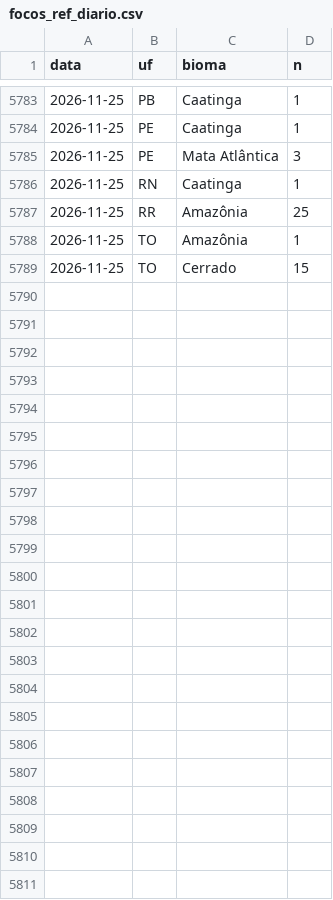
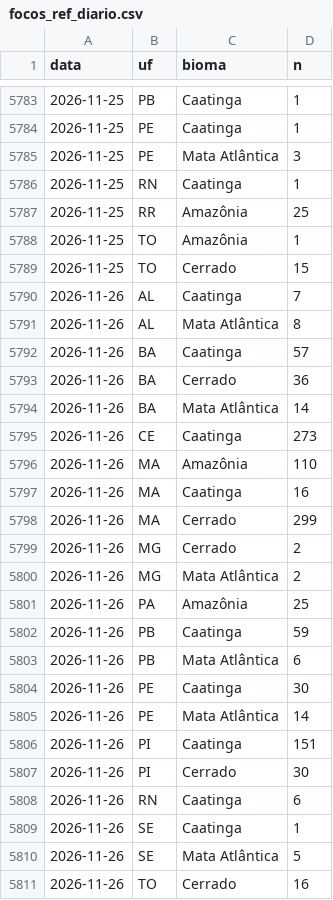
Before and after one commit to ladriasces/Monitor-El-Nino, a CSV file: data/ref/focos_ref_diario.csv, drawn as a sheet; only a part is shown, gaps mark what is left out.

```diff
--- a/data/ref/focos_ref_diario.csv
+++ b/data/ref/focos_ref_diario.csv
@@ -5789 +5789,23 @@ data,uf,bioma,n
 2026-11-25,TO,Cerrado,15
+2026-11-26,AL,Caatinga,7
+2026-11-26,AL,Mata Atlântica,8
+2026-11-26,BA,Caatinga,57
+2026-11-26,BA,Cerrado,36
+2026-11-26,BA,Mata Atlântica,14
+2026-11-26,CE,Caatinga,273
+2026-11-26,MA,Amazônia,110
+2026-11-26,MA,Caatinga,16
+2026-11-26,MA,Cerrado,299
+2026-11-26,MG,Cerrado,2
+2026-11-26,MG,Mata Atlântica,2
+2026-11-26,PA,Amazônia,25
+2026-11-26,PB,Caatinga,59
+2026-11-26,PB,Mata Atlântica,6
+2026-11-26,PE,Caatinga,30
+2026-11-26,PE,Mata Atlântica,14
+2026-11-26,PI,Caatinga,151
+2026-11-26,PI,Cerrado,30
+2026-11-26,RN,Caatinga,6
+2026-11-26,SE,Caatinga,1
+2026-11-26,SE,Mata Atlântica,5
+2026-11-26,TO,Cerrado,16
```
